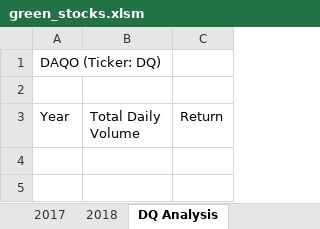
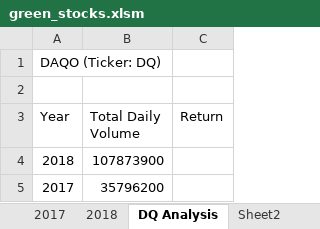
Before and after one commit to npantfoerder/stock-analysis, an Excel workbook: green_stocks.xlsm, sheet DQ Analysis, drawn as a sheet; values as stored, in another font and other column widths than the file's, no borders; the diff names each change by its address in the sheet, - before the commit and + after, or states it on an @@ line.

```diff
--- a/green_stocks.xlsm (sheet DQ Analysis)
+++ b/green_stocks.xlsm (sheet DQ Analysis)
+sheet tab: Sheet2
+row 4: 2018 | 107873900
+row 5: 2017 | 35796200
```
